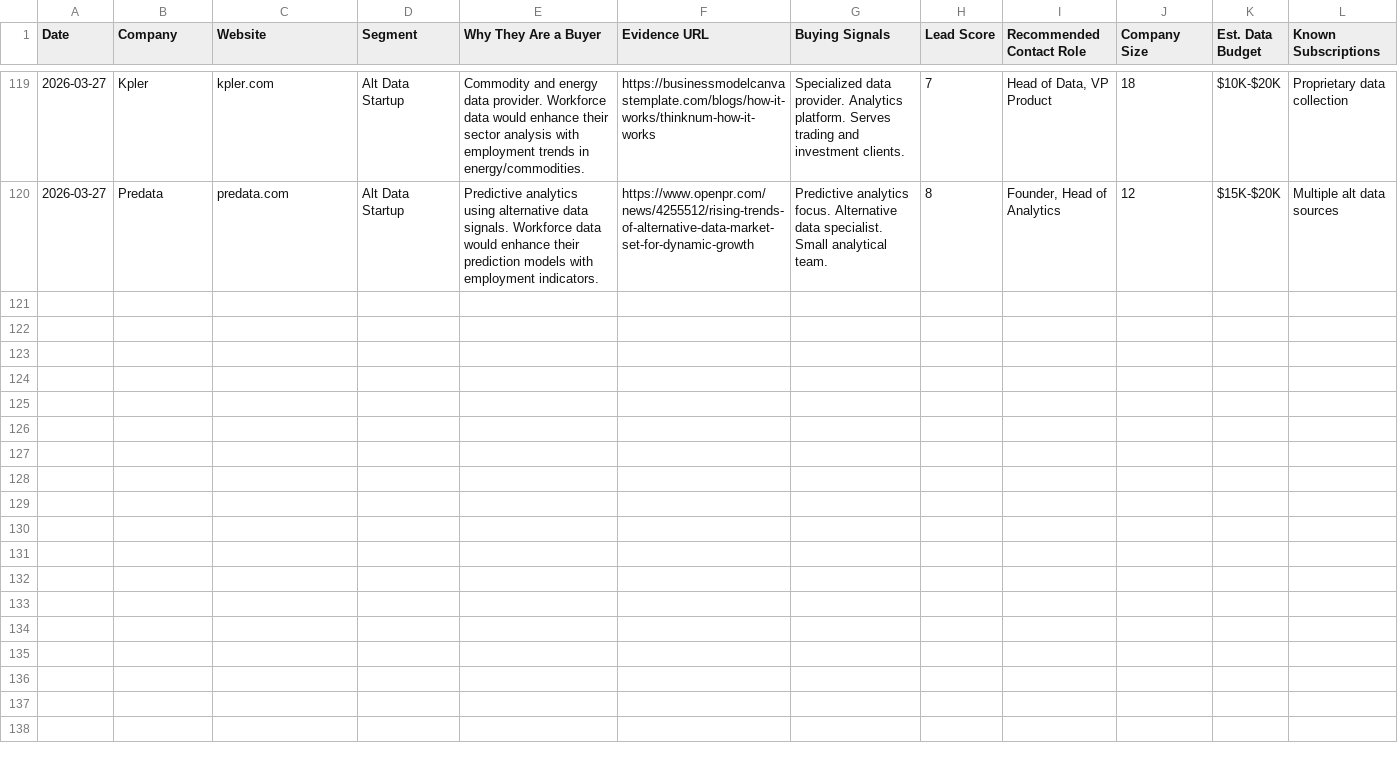
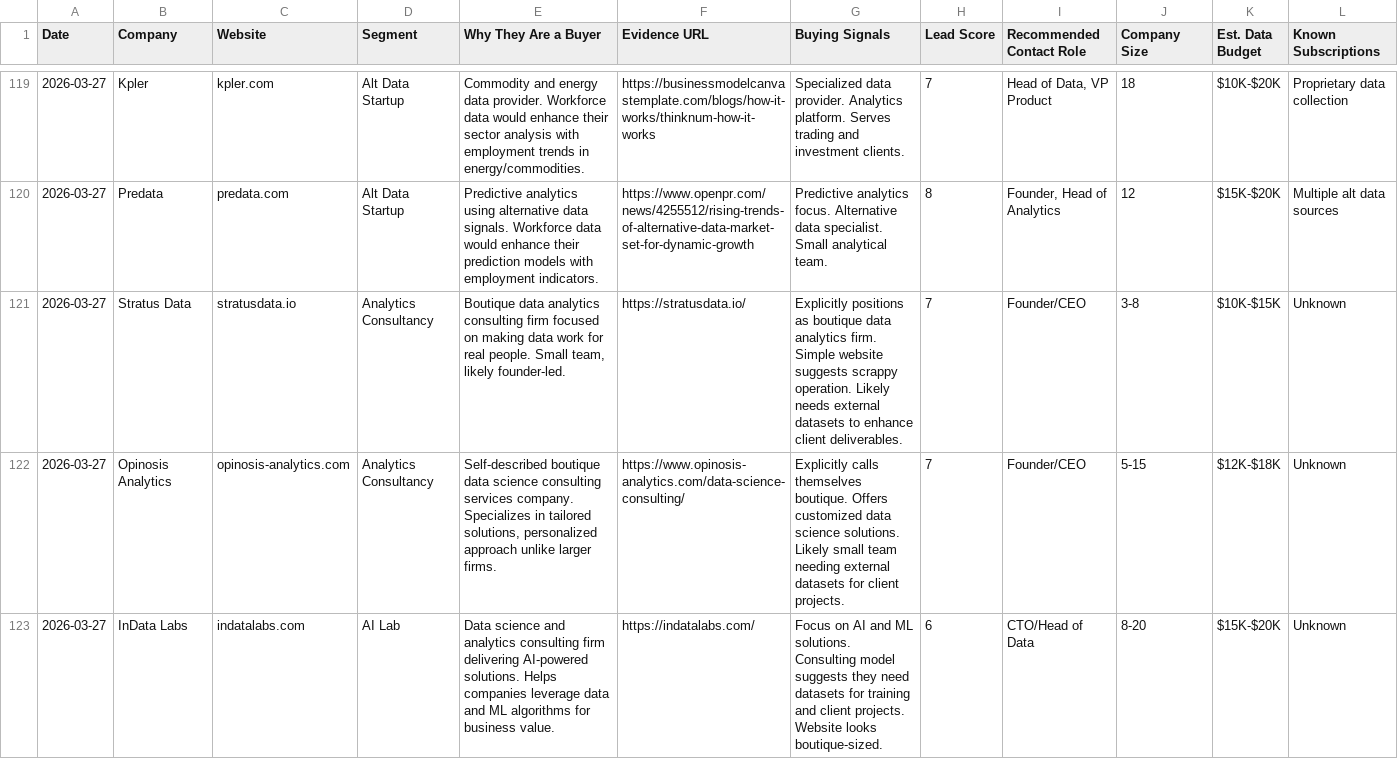
Before and after one commit to Oli-Vivameda/vivameda-social-agent, a CSV file: leads_bi/pipeline.csv, drawn as a sheet; only a part is shown, gaps mark what is left out; rows hold the shown columns only; the diff covers the shown part only; the diff names each change by its address in the sheet, - before the commit and + after, or states it on an @@ line.

Commit message:
New BI leads - 2026-03-27

```diff
--- a/leads_bi/pipeline.csv
+++ b/leads_bi/pipeline.csv
+row 121: 2026-03-27 | Stratus Data | stratusdata.io | Analytics Consultancy | Boutique data analytics consulting firm focused on making data work for real people. Small team, likely founder-led. | https://stratusdata.io/ | Explicitly positions as boutique data analytics firm. Simple website suggests scrappy operation. Likely needs external datasets to enhance client deliverables. | 7 | Founder/CEO | 3-8 | $10K-$15K | Unknown
+row 122: 2026-03-27 | Opinosis Analytics | opinosis-analytics.com | Analytics Consultancy | Self-described boutique data science consulting services company. Specializes in tailored solutions, personalized approach unlike larger firms. | https://www.opinosis-analytics.com/data-science-consulting/ | Explicitly calls themselves boutique. Offers customized data science solutions. Likely small team needing external datasets for client projects. | 7 | Founder/CEO | 5-15 | $12K-$18K | Unknown
+row 123: 2026-03-27 | InData Labs | indatalabs.com | AI Lab | Data science and analytics consulting firm delivering AI-powered solutions. Helps companies leverage data and ML algorithms for business value. | https://indatalabs.com/ | Focus on AI and ML solutions. Consulting model suggests they need datasets for training and client projects. Website looks boutique-sized. | 6 | CTO/Head of Data | 8-20 | $15K-$20K | Unknown
```
Also changed, not shown: 2 added rows elsewhere in this file, 1 other file.
